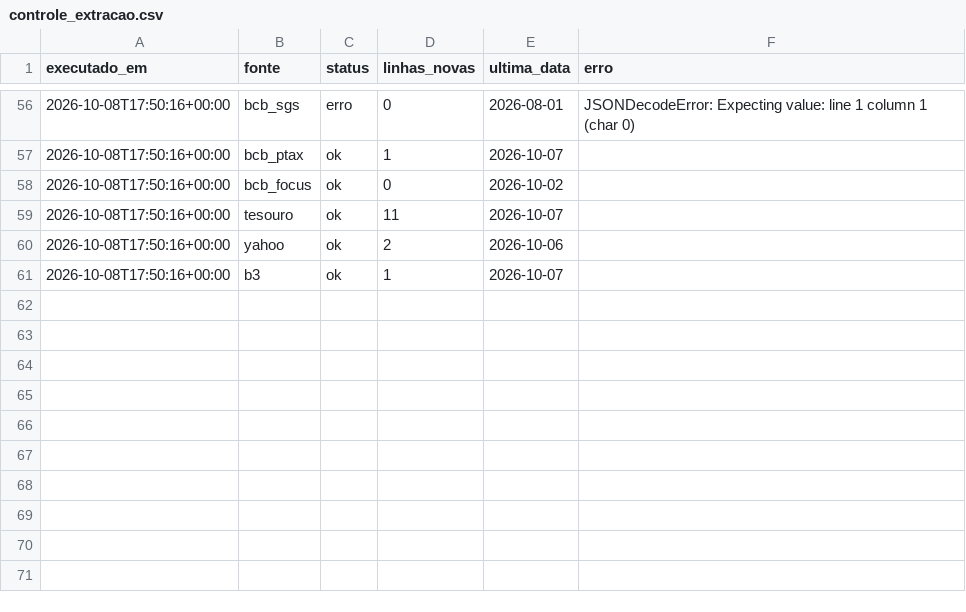
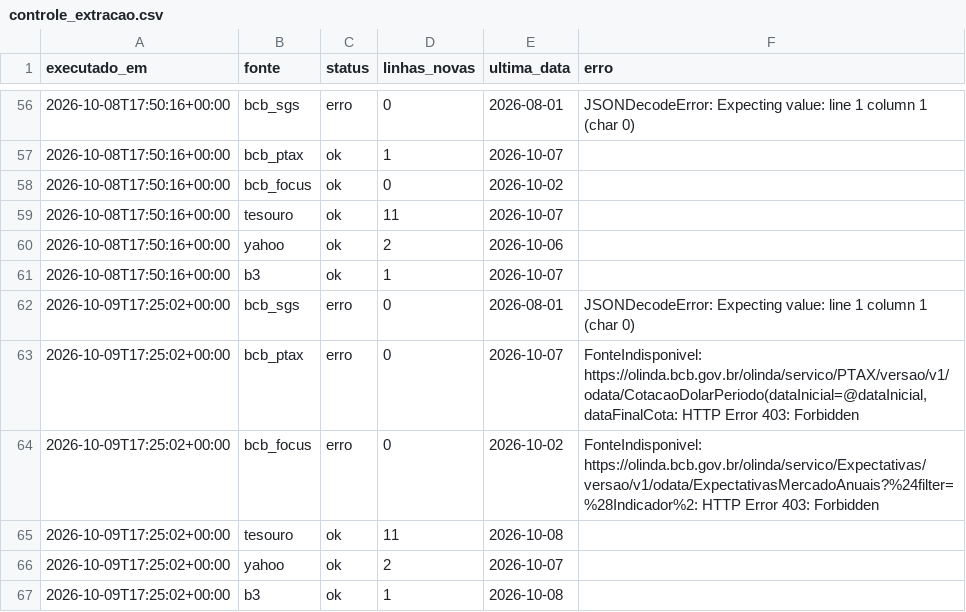
Before and after one commit to GloedenJoao/profissional, a CSV file: dados/controle_extracao.csv, drawn as a sheet; only a part is shown, gaps mark what is left out.

```diff
--- a/dados/controle_extracao.csv
+++ b/dados/controle_extracao.csv
@@ -61 +61,7 @@ executado_em,fonte,status,linhas_novas,ultima_data,erro
 2026-10-08T17:50:16+00:00,b3,ok,1,2026-10-07,
+2026-10-09T17:25:02+00:00,bcb_sgs,erro,0,2026-08-01,JSONDecodeError: Expecting value: line 1 column 1 (char 0)
+2026-10-09T17:25:02+00:00,bcb_ptax,erro,0,2026-10-07,"FonteIndisponivel: https://olinda.bcb.gov.br/olinda/servico/PTAX/versao/v1/odata/CotacaoDolarPeriodo(dataInicial=@dataInicial,dataFinalCota: HTTP Error 403: Forbidden"
+2026-10-09T17:25:02+00:00,bcb_focus,erro,0,2026-10-02,FonteIndisponivel: https://olinda.bcb.gov.br/olinda/servico/Expectativas/versao/v1/odata/ExpectativasMercadoAnuais?%24filter=%28Indicador%2: HTTP Error 403: Forbidden
+2026-10-09T17:25:02+00:00,tesouro,ok,11,2026-10-08,
+2026-10-09T17:25:02+00:00,yahoo,ok,2,2026-10-07,
+2026-10-09T17:25:02+00:00,b3,ok,1,2026-10-08,
```
Also changed, not shown: dados/historico.csv, dados/series/bova11.csv, 9 other files.
